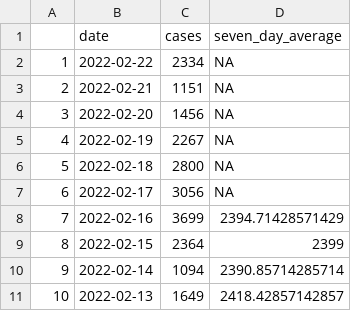
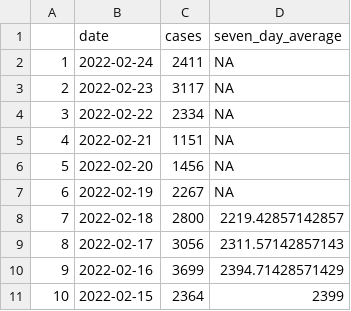
Before and after one commit to GWilloughby99/covid-automation, a CSV file: raw-data/cases_south_africa.csv, drawn as a sheet; only a part is shown; the shorter side is filled out with more unchanged rows; addresses are those after the commit; the diff names each change by its address in the sheet, - before the commit and + after, or states it on an @@ line.

```diff
--- a/raw-data/cases_south_africa.csv
+++ b/raw-data/cases_south_africa.csv
+row 2: 1 | 2022-02-24 | 2411 | NA
+row 3: 2 | 2022-02-23 | 3117 | NA
@@ column A renumbered from row 4 down @@
-D8 (seven_day_average): NA
+D8 (seven_day_average): 2219.42857142857
-D9 (seven_day_average): NA
+D9 (seven_day_average): 2311.57142857143
```
Also changed, not shown: raw-data/cases-uk.csv, raw-data/deaths_nations.csv, 15 other files.
